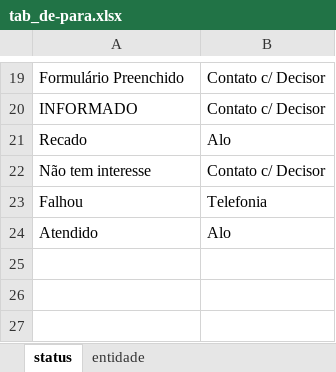
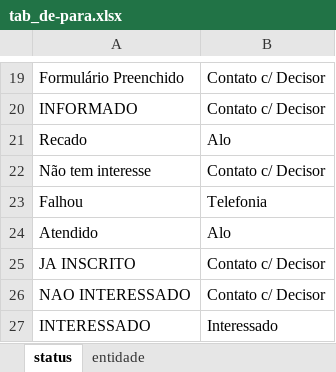
Before and after one commit to grdmmplan-source/dashboard-firjan, an Excel workbook: Arquivos/bases_apoio/tab_de-para.xlsx, sheet status, drawn as a sheet; only a part is shown, gaps mark what is left out; values as stored, in another font and other column widths than the file's, no borders; the diff names each change by its address in the sheet, - before the commit and + after, or states it on an @@ line.

```diff
--- a/Arquivos/bases_apoio/tab_de-para.xlsx (sheet status)
+++ b/Arquivos/bases_apoio/tab_de-para.xlsx (sheet status)
+row 25: JA INSCRITO | Contato c/ Decisor
+row 26: NAO INTERESSADO | Contato c/ Decisor
+row 27: INTERESSADO | Interessado
```
Also changed, not shown: 15 other files.
